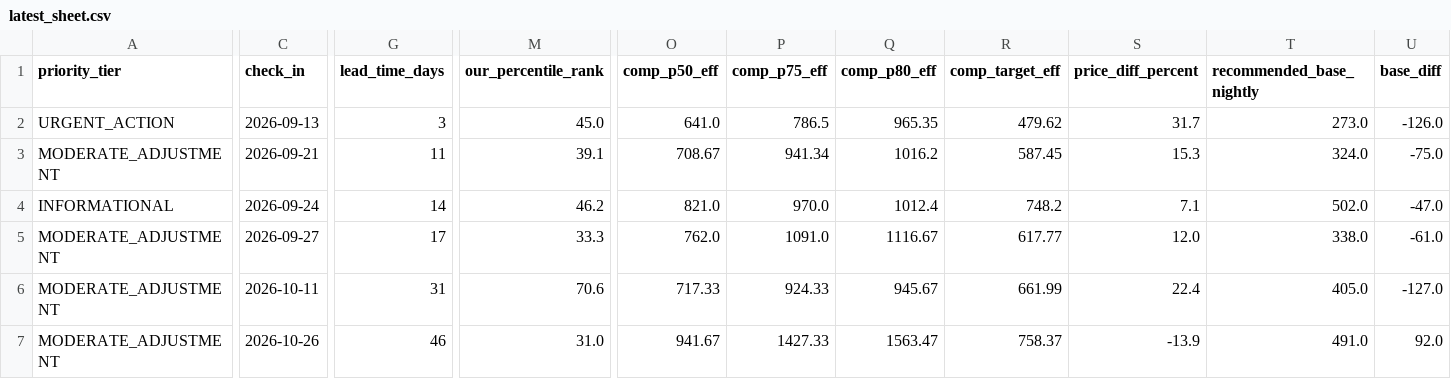
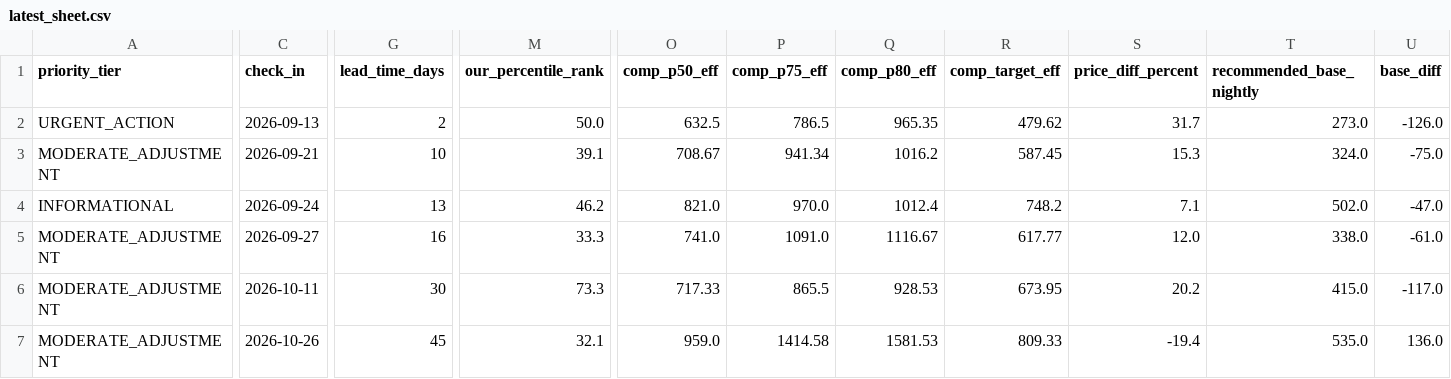
Before and after one commit to ivanpenkov/str-price-advisor, a CSV file: docs/latest_sheet.csv, drawn as a sheet; only a part is shown, gaps mark what is left out; the diff covers the shown part only; the diff names each change by its address in the sheet, - before the commit and + after, or states it on an @@ line.

```diff
--- a/docs/latest_sheet.csv
+++ b/docs/latest_sheet.csv
-G2 (lead_time_days): 3
+G2 (lead_time_days): 2
-M2 (our_percentile_rank): 45.0
+M2 (our_percentile_rank): 50.0
-O2 (comp_p50_eff): 641.0
+O2 (comp_p50_eff): 632.5
-G3 (lead_time_days): 11
+G3 (lead_time_days): 10
-G4 (lead_time_days): 14
+G4 (lead_time_days): 13
-G5 (lead_time_days): 17
+G5 (lead_time_days): 16
-O5 (comp_p50_eff): 762.0
+O5 (comp_p50_eff): 741.0
-G6 (lead_time_days): 31
+G6 (lead_time_days): 30
-M6 (our_percentile_rank): 70.6
+M6 (our_percentile_rank): 73.3
-P6 (comp_p75_eff): 924.33
+P6 (comp_p75_eff): 865.5
-Q6 (comp_p80_eff): 945.67
+Q6 (comp_p80_eff): 928.53
-R6 (comp_target_eff): 661.99
+R6 (comp_target_eff): 673.95
-S6 (price_diff_percent): 22.4
+S6 (price_diff_percent): 20.2
-T6 (recommended_base_nightly): 405.0
+T6 (recommended_base_nightly): 415.0
-U6 (base_diff): -127.0
+U6 (base_diff): -117.0
-G7 (lead_time_days): 46
+G7 (lead_time_days): 45
-M7 (our_percentile_rank): 31.0
+M7 (our_percentile_rank): 32.1
-O7 (comp_p50_eff): 941.67
+O7 (comp_p50_eff): 959.0
-P7 (comp_p75_eff): 1427.33
+P7 (comp_p75_eff): 1414.58
-Q7 (comp_p80_eff): 1563.47
+Q7 (comp_p80_eff): 1581.53
-R7 (comp_target_eff): 758.37
+R7 (comp_target_eff): 809.33
-S7 (price_diff_percent): -13.9
+S7 (price_diff_percent): -19.4
-T7 (recommended_base_nightly): 491.0
+T7 (recommended_base_nightly): 535.0
-U7 (base_diff): 92.0
+U7 (base_diff): 136.0
```
Also changed, not shown: 33 edited cells elsewhere in this file, 9 other files.
